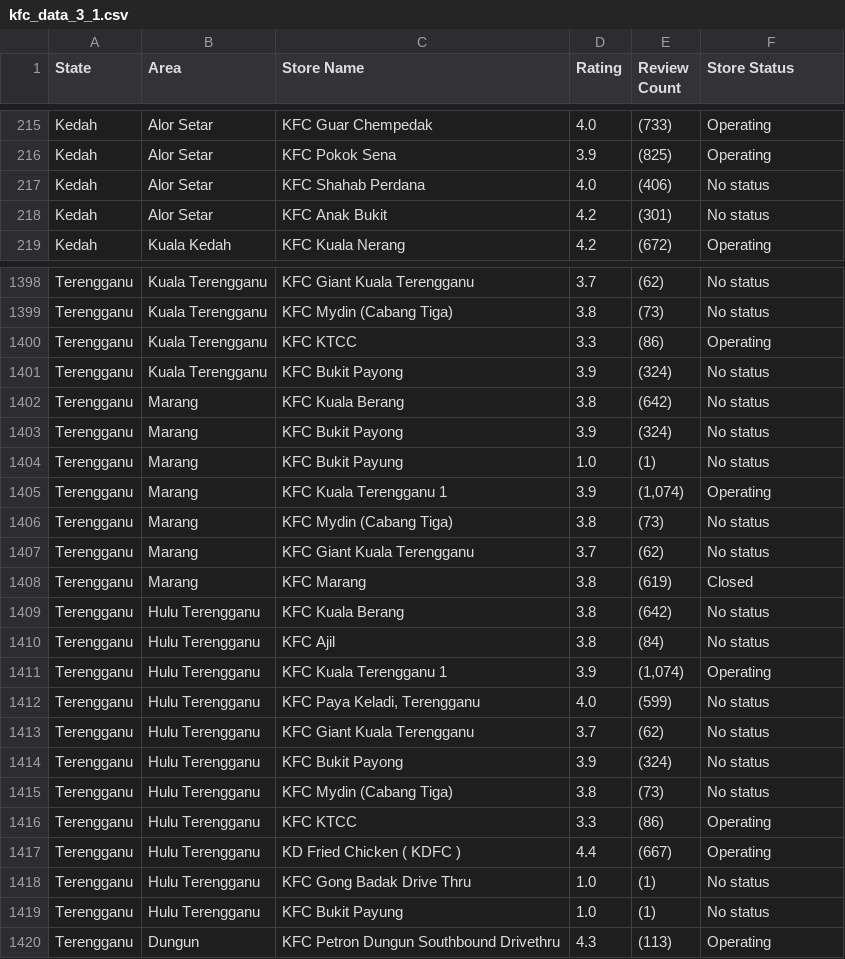
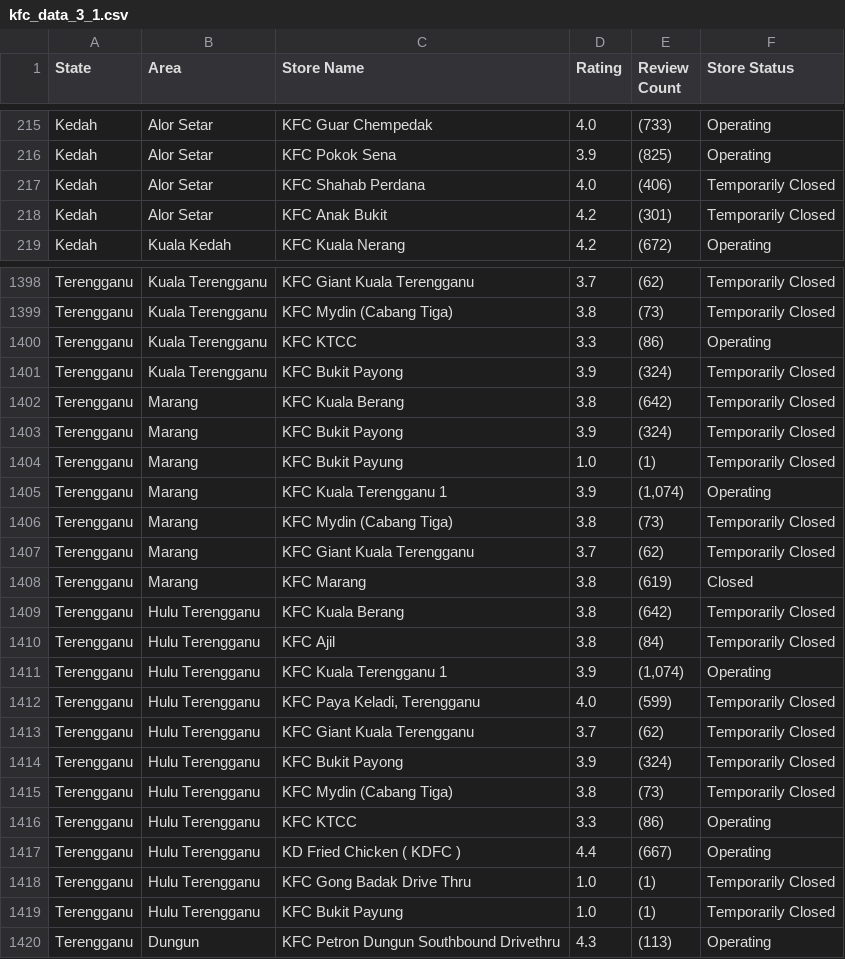
Before and after one commit to Bavenraj/Web_Scraping, a CSV file: fast_food_scraper/data/kfc_data_3_1.csv, drawn as a sheet; only a part is shown, gaps mark what is left out; the diff covers the shown part only; the diff names each change by its address in the sheet, - before the commit and + after, or states it on an @@ line.

Commit message:
extracted store status

```diff
--- a/fast_food_scraper/data/kfc_data_3_1.csv
+++ b/fast_food_scraper/data/kfc_data_3_1.csv
-F217:F218 (Store Status): No status
+F217:F218 (Store Status): Temporarily Closed
-F1398:F1399 (Store Status): No status
+F1398:F1399 (Store Status): Temporarily Closed
-F1401:F1404 (Store Status): No status
+F1401:F1404 (Store Status): Temporarily Closed
-F1406:F1407 (Store Status): No status
+F1406:F1407 (Store Status): Temporarily Closed
-F1409:F1410 (Store Status): No status
+F1409:F1410 (Store Status): Temporarily Closed
-F1412:F1415 (Store Status): No status
+F1412:F1415 (Store Status): Temporarily Closed
-F1418:F1419 (Store Status): No status
+F1418:F1419 (Store Status): Temporarily Closed
```
Also changed, not shown: 62 edited cells elsewhere in this file.
